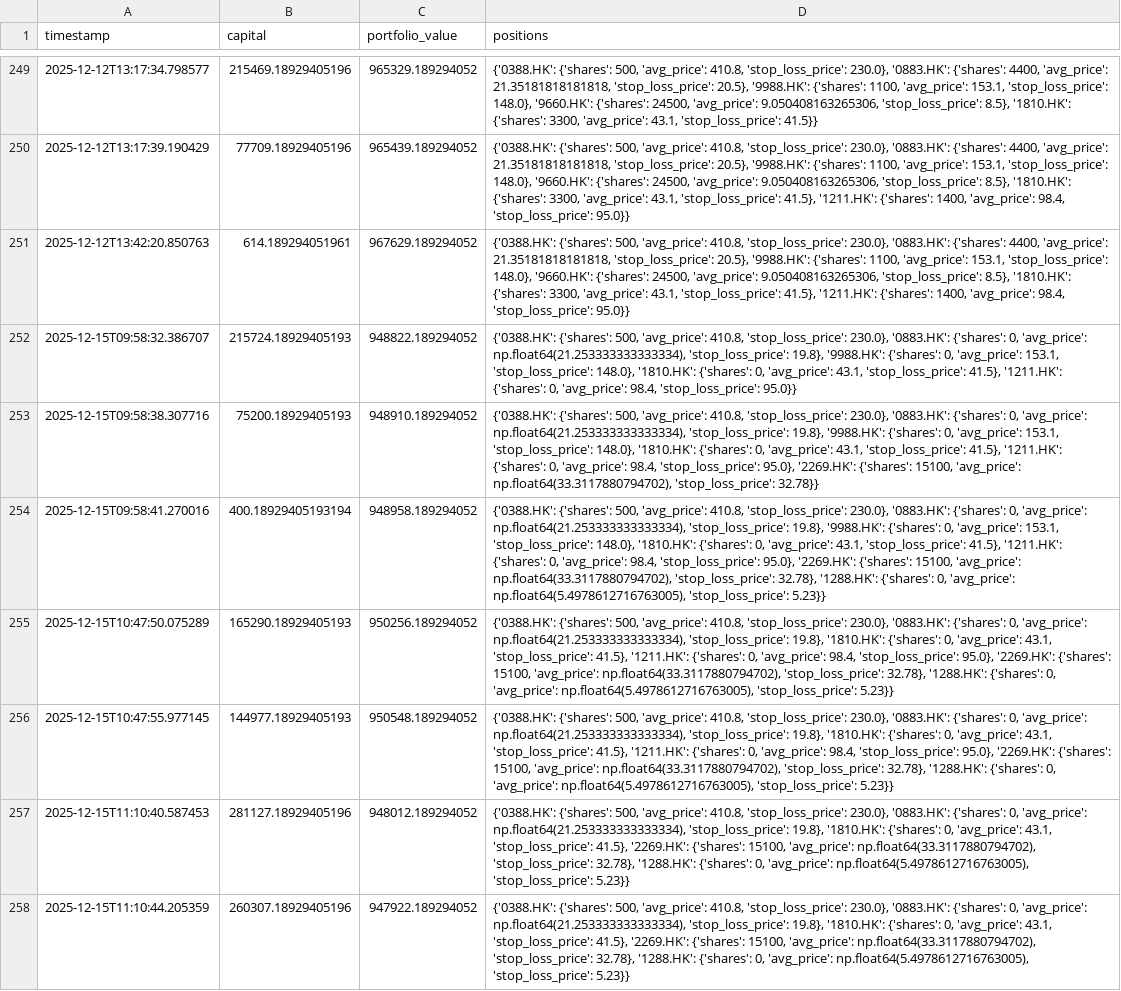
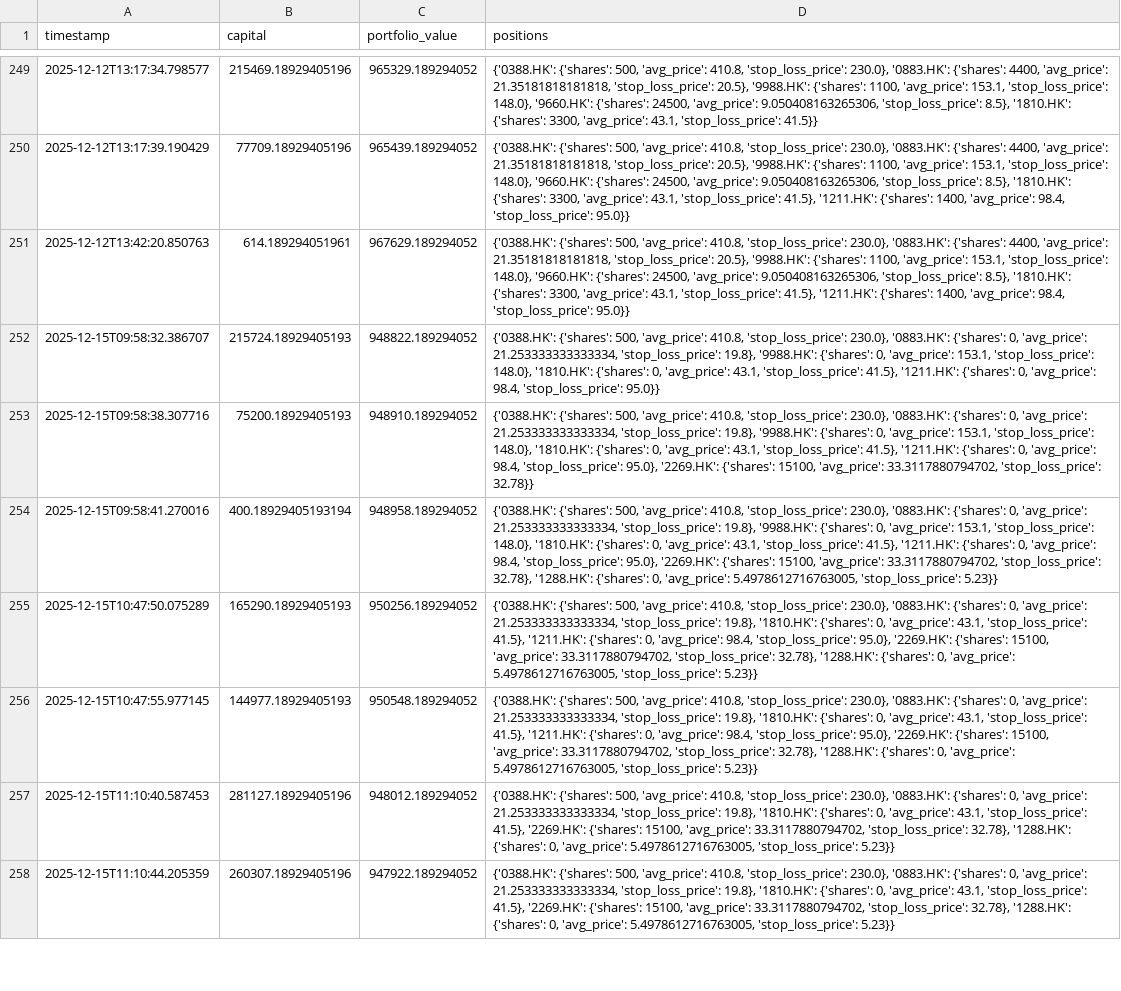
Before and after one commit to wonglaitung/fortune, a CSV file: data/simulation_portfolio.csv, drawn as a sheet; only a part is shown, gaps mark what is left out; the diff covers the shown part only; the diff names each change by its address in the sheet, - before the commit and + after, or states it on an @@ line.

```diff
--- a/data/simulation_portfolio.csv
+++ b/data/simulation_portfolio.csv
-D252 (positions): …0, 'avg_price': np.float64(21.253333333333334), 'stop_loss_price': 19.8},…
+D252 (positions): …0, 'avg_price': 21.253333333333334, 'stop_loss_price': 19.8},…
-D253 (positions): …0, 'avg_price': np.float64(21.253333333333334), 'stop_loss_price': 19.8}, '9988.HK': {'shares': 0, 'avg_price': 153.1, 'stop_loss_price': 148.0}, '1810.HK': {'shares': 0, 'avg_price': 43.1, 'stop_loss_price': 41.5}, '1211.HK': {'shares': 0, 'avg_price': 98.4, 'stop_loss_price': 95.0}, '2269.HK': {'shares': 15100, 'avg_price': np.float64(33.3117880794702), 'stop_loss_price': 32.78}}
+D253 (positions): …0, 'avg_price': 21.253333333333334, 'stop_loss_price': 19.8}, '9988.HK': {'shares': 0, 'avg_price': 153.1, 'stop_loss_price': 148.0}, '1810.HK': {'shares': 0, 'avg_price': 43.1, 'stop_loss_price': 41.5}, '1211.HK': {'shares': 0, 'avg_price': 98.4, 'stop_loss_price': 95.0}, '2269.HK': {'shares': 15100, 'avg_price': 33.3117880794702, 'stop_loss_price': 32.78}}
-D254 (positions): …0, 'avg_price': np.float64(21.253333333333334), 'stop_loss_price': 19.8}, '9988.HK': {'shares': 0, 'avg_price': 153.1, 'stop_loss_price': 148.0}, '1810.HK': {'shares': 0, 'avg_price': 43.1, 'stop_loss_price': 41.5}, '1211.HK': {'shares': 0, 'avg_price': 98.4, 'stop_loss_price': 95.0}, '2269.HK': {'shares': 15100, 'avg_price': np.float64(33.3117880794702), 'stop_loss_price': 32.78}, '1288.HK': {'shares': 0, 'avg_price': np.float64(5.4978612716763005), 'stop_loss_price': 5.23}}
+D254 (positions): …0, 'avg_price': 21.253333333333334, 'stop_loss_price': 19.8}, '9988.HK': {'shares': 0, 'avg_price': 153.1, 'stop_loss_price': 148.0}, '1810.HK': {'shares': 0, 'avg_price': 43.1, 'stop_loss_price': 41.5}, '1211.HK': {'shares': 0, 'avg_price': 98.4, 'stop_loss_price': 95.0}, '2269.HK': {'shares': 15100, 'avg_price': 33.3117880794702, 'stop_loss_price': 32.78}, '1288.HK': {'shares': 0, 'avg_price': 5.4978612716763005, 'stop_loss_price': 5.23}}
-D255:D256 (positions): …0, 'avg_price': np.float64(21.253333333333334), 'stop_loss_price': 19.8}, '1810.HK': {'shares': 0, 'avg_price': 43.1, 'stop_loss_price': 41.5}, '1211.HK': {'shares': 0, 'avg_price': 98.4, 'stop_loss_price': 95.0}, '2269.HK': {'shares': 15100, 'avg_price': np.float64(33.3117880794702), 'stop_loss_price': 32.78}, '1288.HK': {'shares': 0, 'avg_price': np.float64(5.4978612716763005), 'stop_loss_price': 5.23}}
+D255:D256 (positions): …0, 'avg_price': 21.253333333333334, 'stop_loss_price': 19.8}, '1810.HK': {'shares': 0, 'avg_price': 43.1, 'stop_loss_price': 41.5}, '1211.HK': {'shares': 0, 'avg_price': 98.4, 'stop_loss_price': 95.0}, '2269.HK': {'shares': 15100, 'avg_price': 33.3117880794702, 'stop_loss_price': 32.78}, '1288.HK': {'shares': 0, 'avg_price': 5.4978612716763005, 'stop_loss_price': 5.23}}
-D257:D258 (positions): …0, 'avg_price': np.float64(21.253333333333334), 'stop_loss_price': 19.8}, '1810.HK': {'shares': 0, 'avg_price': 43.1, 'stop_loss_price': 41.5}, '2269.HK': {'shares': 15100, 'avg_price': np.float64(33.3117880794702), 'stop_loss_price': 32.78}, '1288.HK': {'shares': 0, 'avg_price': np.float64(5.4978612716763005), 'stop_loss_price': 5.23}}
+D257:D258 (positions): …0, 'avg_price': 21.253333333333334, 'stop_loss_price': 19.8}, '1810.HK': {'shares': 0, 'avg_price': 43.1, 'stop_loss_price': 41.5}, '2269.HK': {'shares': 15100, 'avg_price': 33.3117880794702, 'stop_loss_price': 32.78}, '1288.HK': {'shares': 0, 'avg_price': 5.4978612716763005, 'stop_loss_price': 5.23}}
```
Also changed, not shown: 7 added rows and 32 edited cells elsewhere in this file, data/simulation_transactions.csv, 2 other files.
